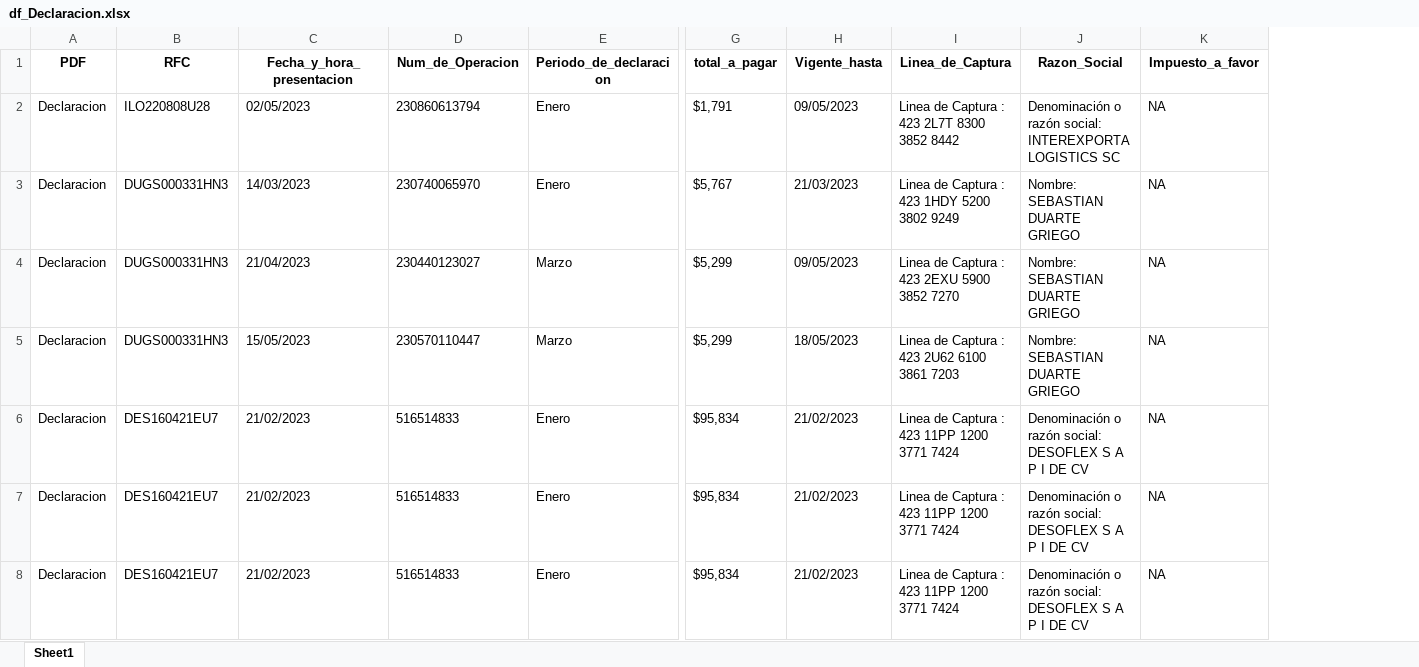
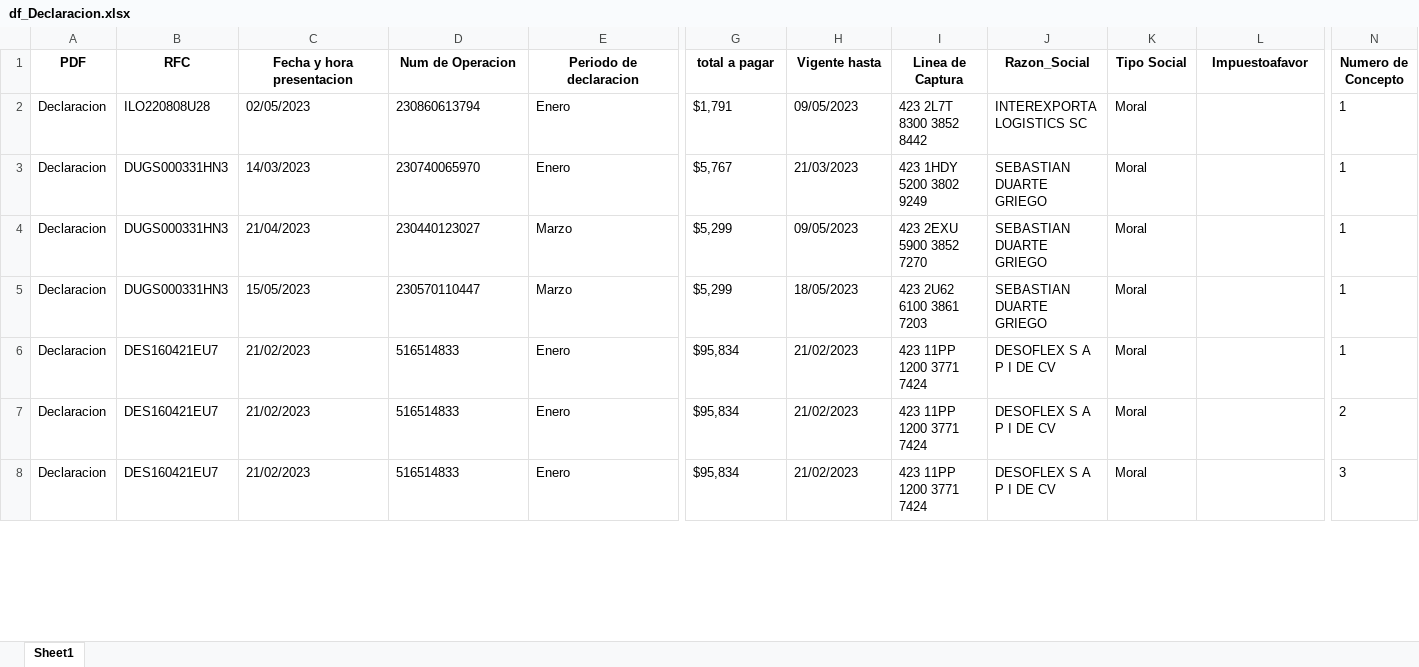
Before and after one commit to victor117-byte/Automatizacion-Cuadras, an Excel workbook: Script/Dataframes/df_Declaracion.xlsx, sheet Sheet1, drawn as a sheet; only a part is shown, gaps mark what is left out; values as stored, in another font and other column widths than the file's, no borders; removed rows and columns are numbered as before the commit, all else as after; the diff covers the shown part only; the diff names each change by its address in the sheet, - before the commit and + after, or states it on an @@ line.

Commit message:
Version Final 03 fecha: 25/05/2023

```diff
--- a/Script/Dataframes/df_Declaracion.xlsx (sheet Sheet1)
+++ b/Script/Dataframes/df_Declaracion.xlsx (sheet Sheet1)
-column I (Linea_de_Captura), rows 2-8: Linea de Captura : 423 2L7T 8300 3852 8442 | Linea de Captura : 423 1HDY 5200 3802 9249 | Linea de Captura : 423 2EXU 5900 3852 7270 | Linea de Captura : 423 2U62 6100 3861 7203 | Linea de Captura : 423 11PP 1200 3771 7424 | Linea de Captura : 423 11PP 1200 3771 7424 | Linea de Captura : 423 11PP 1200 3771 7424
+column I (Linea de Captura), rows 2-8: 423 2L7T 8300 3852 8442 | 423 1HDY 5200 3802 9249 | 423 2EXU 5900 3852 7270 | 423 2U62 6100 3861 7203 | 423 11PP 1200 3771 7424 | 423 11PP 1200 3771 7424 | 423 11PP 1200 3771 7424
+column K (Tipo Social), rows 2-8: all Moral
+column N (Numero de Concepto), rows 2-8: 1 | 1 | 1 | 1 | 1 | 2 | 3
-C1: Fecha_y_hora_presentacion
+C1: Fecha y hora presentacion
-D1: Num_de_Operacion
+D1: Num de Operacion
-E1: Periodo_de_declaracion
+E1: Periodo de declaracion
-G1: total_a_pagar
+G1: total a pagar
-H1: Vigente_hasta
+H1: Vigente hasta
-L1: Impuesto_a_favor
+L1: Impuestoafavor
-J2 (Razon_Social): Denominación o razón social: INTEREXPORTA LOGISTICS SC
+J2 (Razon_Social): INTEREXPORTA LOGISTICS SC
-L2:L8 (Impuestoafavor): NA
+L2:L8 (Impuestoafavor): (empty)
-J3:J5 (Razon_Social): Nombre: SEBASTIAN DUARTE GRIEGO
+J3:J5 (Razon_Social): SEBASTIAN DUARTE GRIEGO
-J6:J8 (Razon_Social): Denominación o razón social: DESOFLEX S A P I DE CV
+J6:J8 (Razon_Social): DESOFLEX S A P I DE CV
```
Also changed, not shown: 353 edited cells elsewhere in this sheet, Script/Dataframes/df_Acuse_Presentacion.xlsx, Script/Dataframes/df_Constancia.xlsx, 4 other files.
